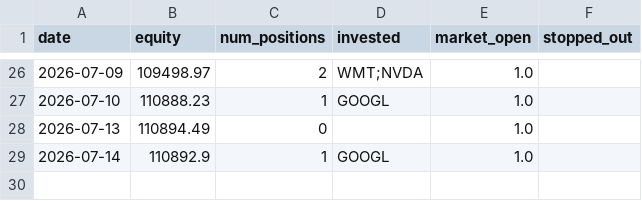
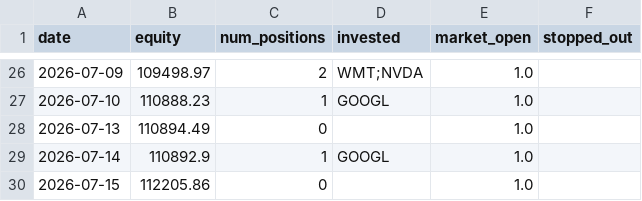
Before and after one commit to ryanchan339/stock-trade-server, a CSV file: results/daily_log.csv, drawn as a sheet; only a part is shown, gaps mark what is left out.

```diff
--- a/results/daily_log.csv
+++ b/results/daily_log.csv
@@ -29 +29,2 @@ date,equity,num_positions,invested,market_open,stopped_out
 2026-07-14,110892.9,1,GOOGL,1.0,
+2026-07-15,112205.86,0,,1.0,
```
Also changed, not shown: 2 other files.
